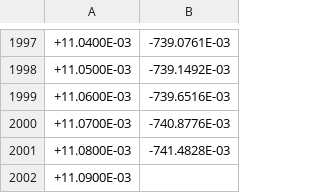
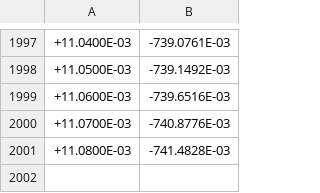
Before and after one commit to Matteo294/lab3, a CSV file: Esp5/waveforms1/scope_1.csv, drawn as a sheet; only a part is shown, gaps mark what is left out; the diff names each change by its address in the sheet, - before the commit and + after, or states it on an @@ line.

```diff
--- a/Esp5/waveforms1/scope_1.csv
+++ b/Esp5/waveforms1/scope_1.csv
-row 2002: +11.0900E-03
```
Also changed, not shown: Esp5/waveforms1/scope_2.csv, Esp5/waveforms1/scope_3.csv, 6 other files.
